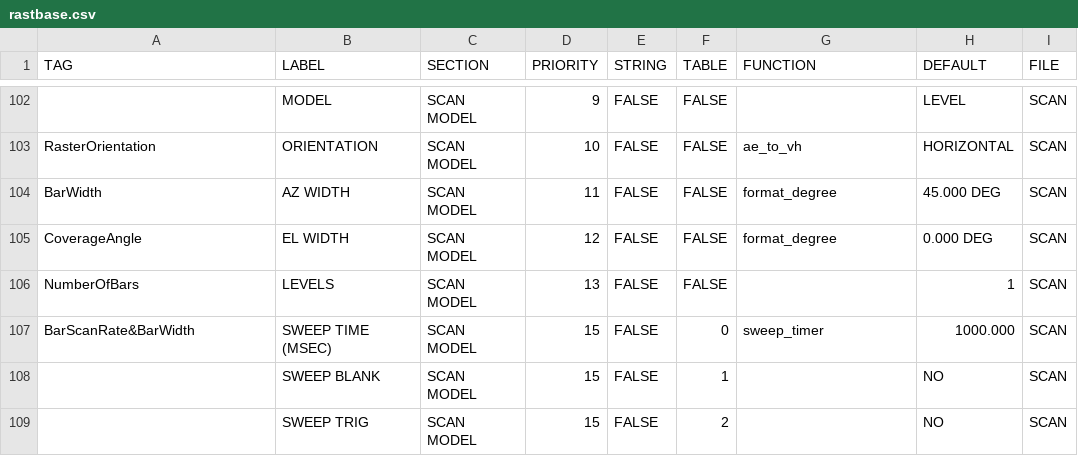
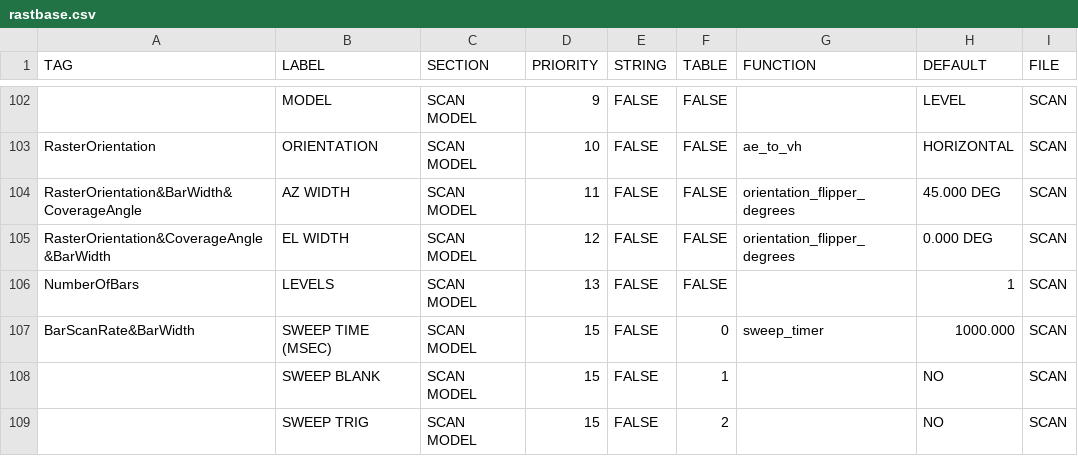
Before and after one commit to MLH-Fellowship/data-conversion-app, a CSV file: data/c_tables/rastbase.csv, drawn as a sheet; only a part is shown, gaps mark what is left out; the diff names each change by its address in the sheet, - before the commit and + after, or states it on an @@ line.

Commit message:
Make Raster Adaptive to Orientation

```diff
--- a/data/c_tables/rastbase.csv
+++ b/data/c_tables/rastbase.csv
-A104 (TAG): BarWidth
+A104 (TAG): RasterOrientation&BarWidth&CoverageAngle
-G104:G105 (FUNCTION): format_degree
+G104:G105 (FUNCTION): orientation_flipper_degrees
-A105 (TAG): CoverageAngle
+A105 (TAG): RasterOrientation&CoverageAngle&BarWidth
```
Also changed, not shown: data/s_tables/rast.csv, 2 other files.
